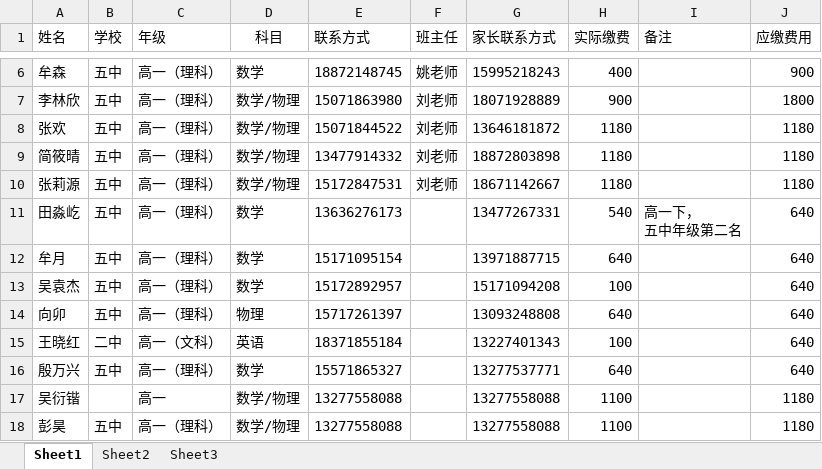
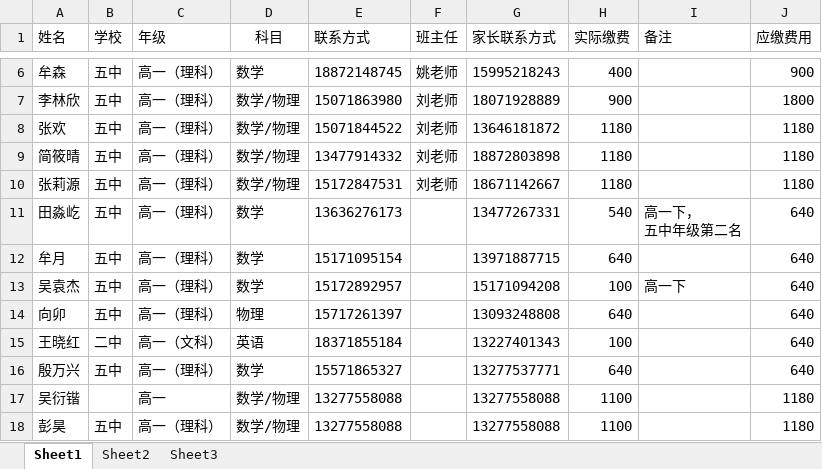
Before and after one commit to SolidFighter/edu_doc, an Excel workbook: 华晨培训第三期报名册.xlsx, sheet Sheet1, drawn as a sheet; only a part is shown, gaps mark what is left out; values as stored, in another font and other column widths than the file's, no borders; the diff names each change by its address in the sheet, - before the commit and + after, or states it on an @@ line.

Commit message:
华晨培训

```diff
--- a/华晨培训第三期报名册.xlsx (sheet Sheet1)
+++ b/华晨培训第三期报名册.xlsx (sheet Sheet1)
-I13 (备注): (empty)
+I13 (备注): 高一下
```
